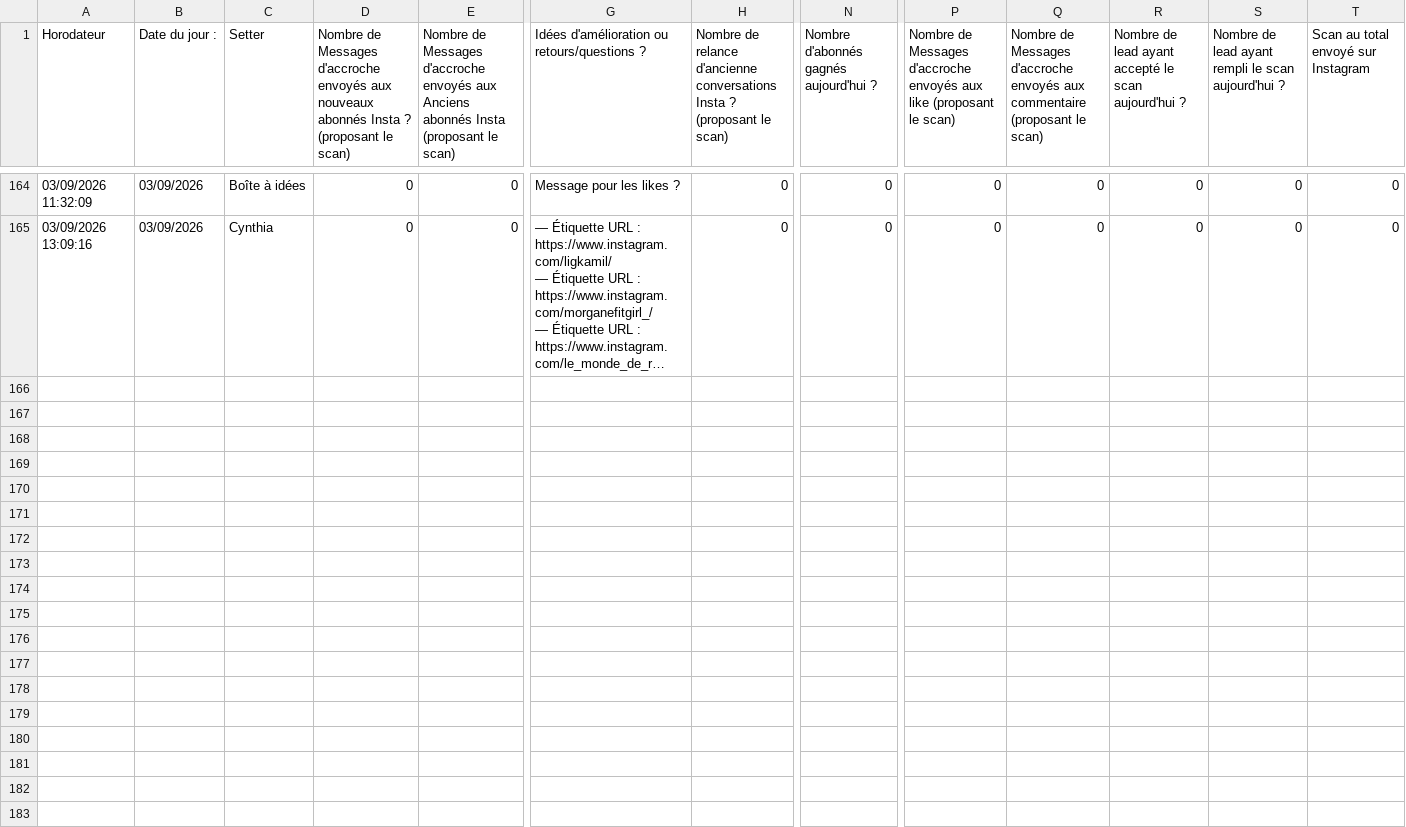
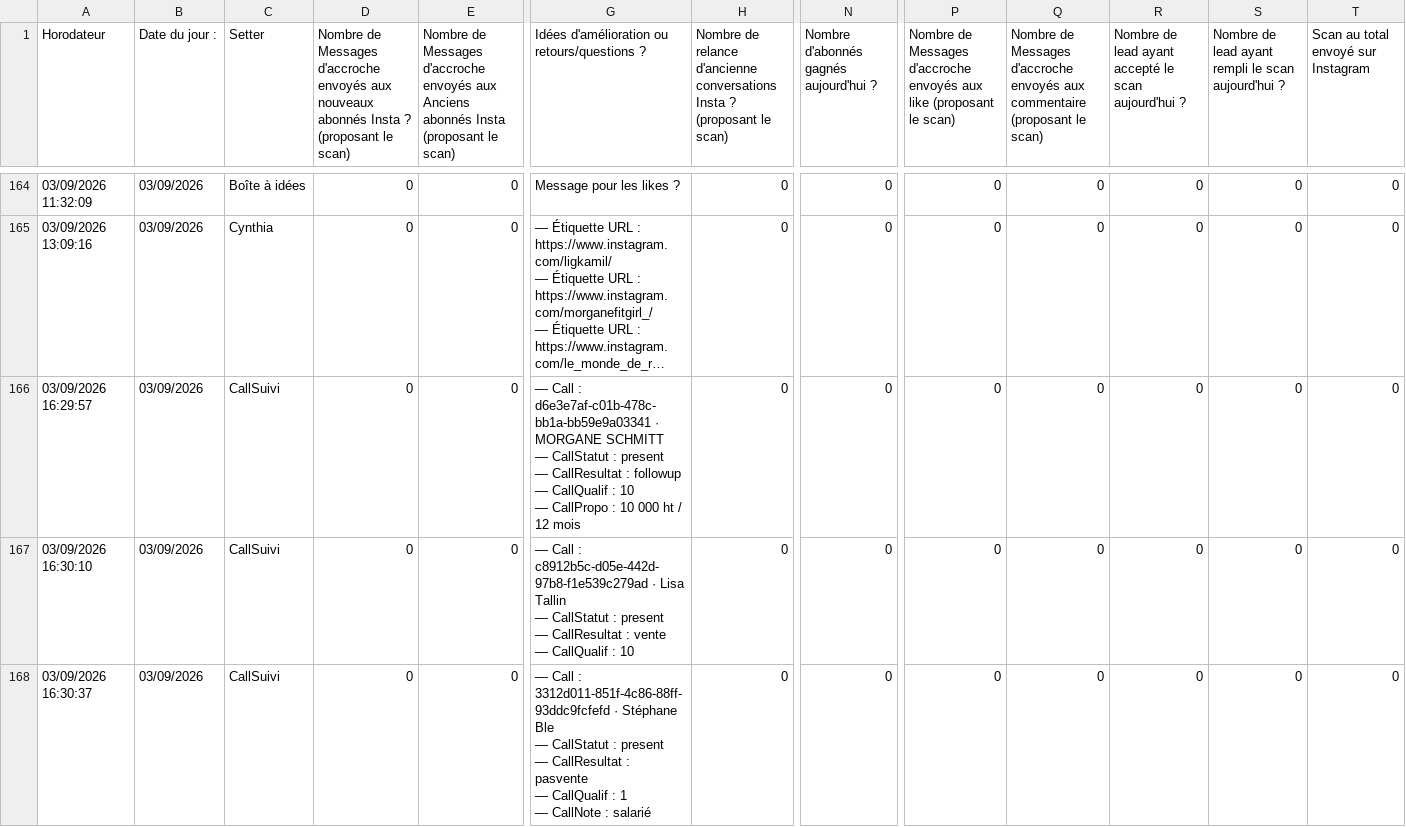
Before and after one commit to alexyoucompte99-lang/console-prospection-lauric, a CSV file: data/eod.csv, drawn as a sheet; only a part is shown, gaps mark what is left out; long unchanged cells end in …; rows hold the shown columns only; ↵ is a line break in a cell; the diff covers the shown part only; the diff names each change by its address in the sheet, - before the commit and + after, or states it on an @@ line.

```diff
--- a/data/eod.csv
+++ b/data/eod.csv
+row 166: 03/09/2026 16:29:57 | 03/09/2026 | CallSuivi | 0 | 0 | — Call : d6e3e7af-c01b-478c-bb1a-bb59e9a03341 · MORGANE SCHMITT ↵ — CallStatut : present ↵ — CallResultat : followup ↵ — CallQualif : 10 ↵ — CallPropo : 10 000 ht / 12 mois | 0 | 0 | 0 | 0 | 0 | 0 | 0
+row 167: 03/09/2026 16:30:10 | 03/09/2026 | CallSuivi | 0 | 0 | — Call : c8912b5c-d05e-442d-97b8-f1e539c279ad · Lisa Tallin ↵ — CallStatut : present ↵ — CallResultat : vente ↵ — CallQualif : 10 | 0 | 0 | 0 | 0 | 0 | 0 | 0
+row 168: 03/09/2026 16:30:37 | 03/09/2026 | CallSuivi | 0 | 0 | — Call : 3312d011-851f-4c86-88ff-93ddc9fcfefd · Stéphane Ble ↵ — CallStatut : present ↵ — CallResultat : pasvente ↵ — CallQualif : 1 ↵ — CallNote : salarié | 0 | 0 | 0 | 0 | 0 | 0 | 0
```
Also changed, not shown: 7 added rows elsewhere in this file.
